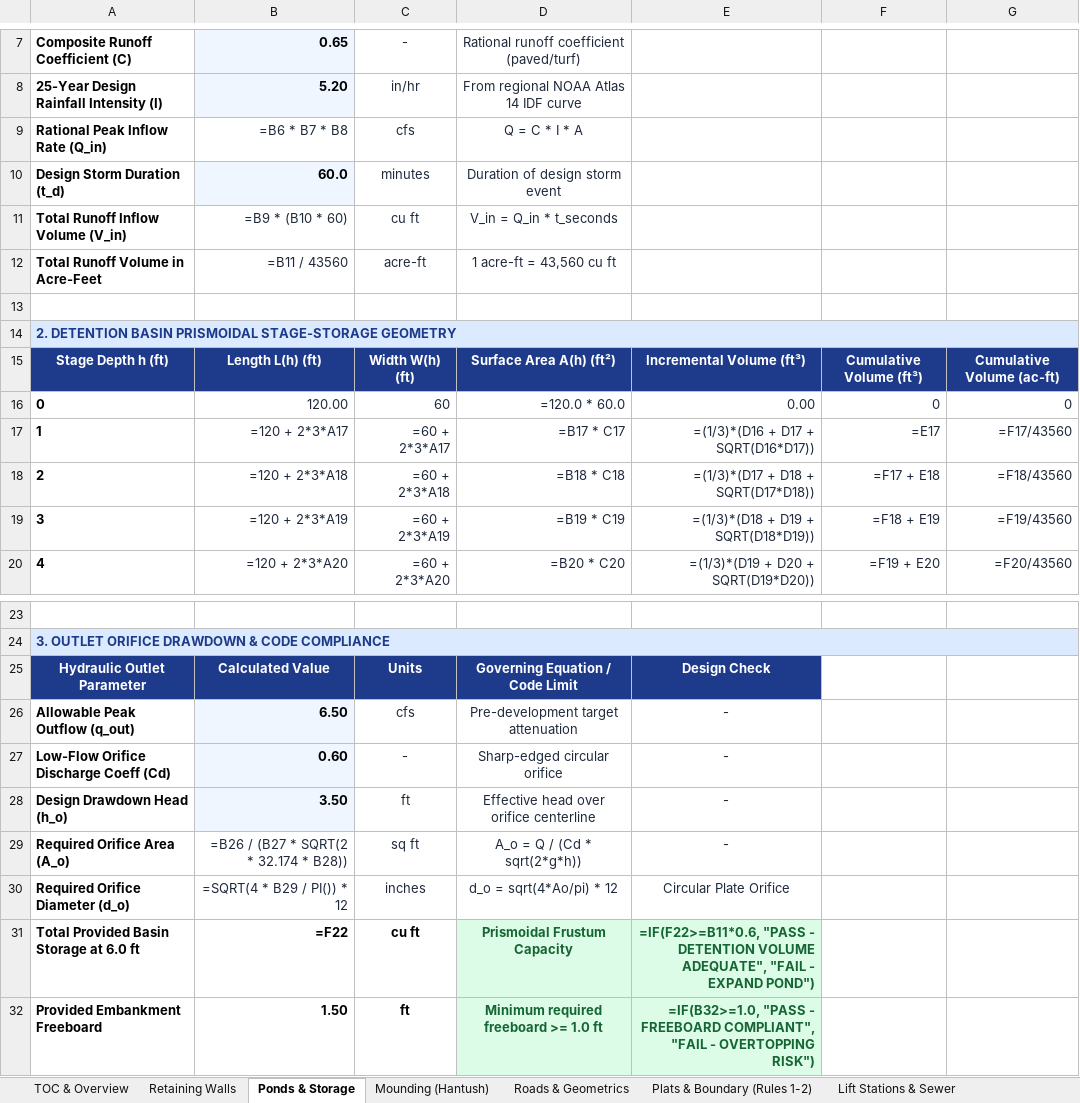
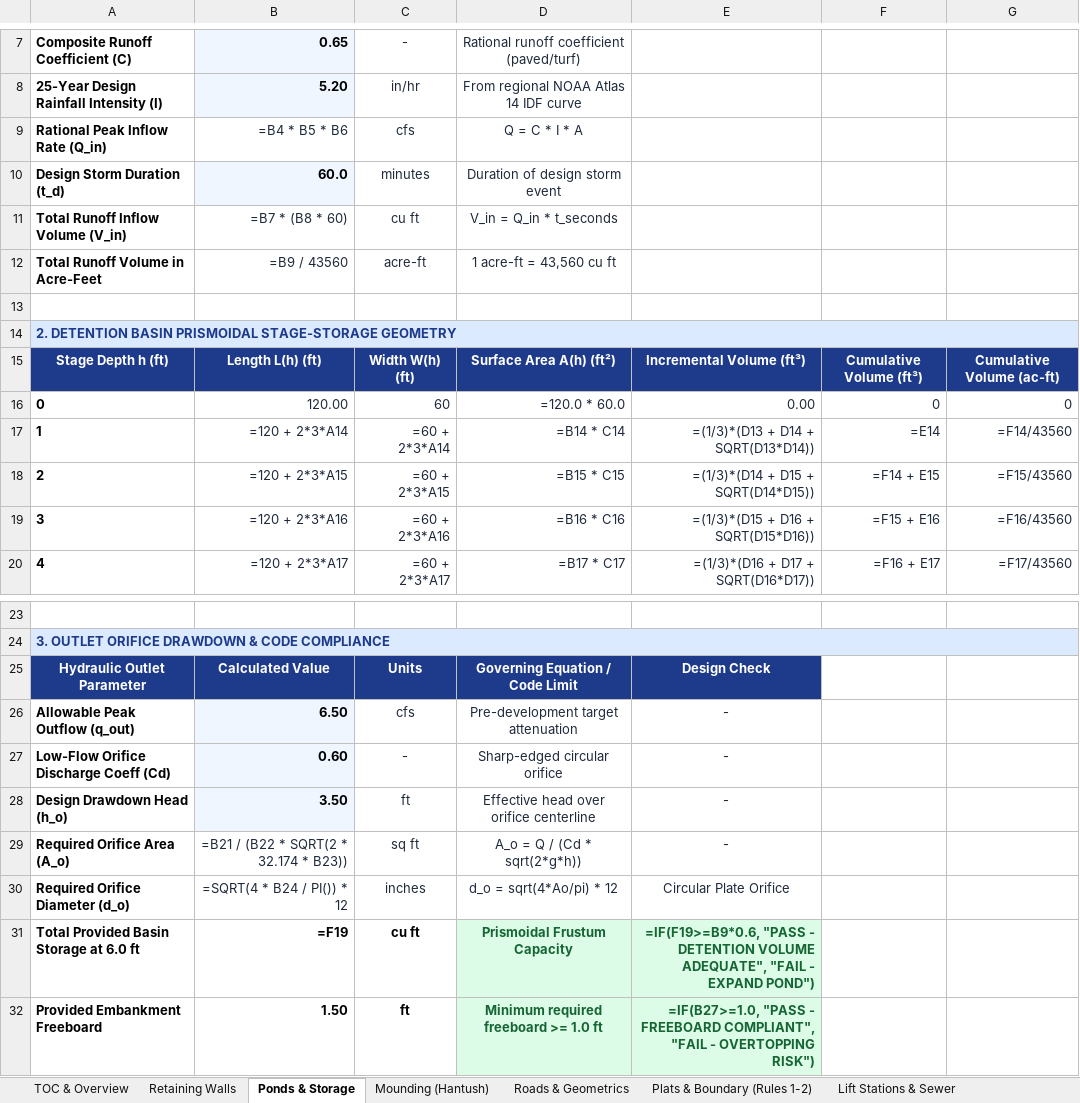
Before and after one commit to band72/PE-Exam-Problems, an Excel workbook: public/Civil_Engineering_Master_Toolbox.xlsx, sheet Ponds & Storage, drawn as a sheet; only a part is shown, gaps mark what is left out; values as stored, in another font and other column widths than the file's, no borders; formulas without a stored value are shown as written; the diff covers the shown part only; the diff names each change by its address in the sheet, - before the commit and + after, or states it on an @@ line.

```diff
--- a/public/Civil_Engineering_Master_Toolbox.xlsx (sheet Ponds & Storage)
+++ b/public/Civil_Engineering_Master_Toolbox.xlsx (sheet Ponds & Storage)
-B9: =B6 * B7 * B8
+B9: =B4 * B5 * B6
-B11: =B9 * (B10 * 60)
+B11: =B7 * (B8 * 60)
-B12: =B11 / 43560
+B12: =B9 / 43560
-B17: =120 + 2*3*A17
+B17: =120 + 2*3*A14
-C17: =60 + 2*3*A17
+C17: =60 + 2*3*A14
-D17: =B17 * C17
+D17: =B14 * C14
-E17: =(1/3)*(D16 + D17 + SQRT(D16*D17))
+E17: =(1/3)*(D13 + D14 + SQRT(D13*D14))
-F17: =E17
+F17: =E14
-G17: =F17/43560
+G17: =F14/43560
-B18: =120 + 2*3*A18
+B18: =120 + 2*3*A15
-C18: =60 + 2*3*A18
+C18: =60 + 2*3*A15
-D18: =B18 * C18
+D18: =B15 * C15
-E18: =(1/3)*(D17 + D18 + SQRT(D17*D18))
+E18: =(1/3)*(D14 + D15 + SQRT(D14*D15))
-F18: =F17 + E18
+F18: =F14 + E15
-G18: =F18/43560
+G18: =F15/43560
-B19: =120 + 2*3*A19
+B19: =120 + 2*3*A16
-C19: =60 + 2*3*A19
+C19: =60 + 2*3*A16
-D19: =B19 * C19
+D19: =B16 * C16
-E19: =(1/3)*(D18 + D19 + SQRT(D18*D19))
+E19: =(1/3)*(D15 + D16 + SQRT(D15*D16))
-F19: =F18 + E19
+F19: =F15 + E16
-G19: =F19/43560
+G19: =F16/43560
-B20: =120 + 2*3*A20
+B20: =120 + 2*3*A17
-C20: =60 + 2*3*A20
+C20: =60 + 2*3*A17
-D20: =B20 * C20
+D20: =B17 * C17
-E20: =(1/3)*(D19 + D20 + SQRT(D19*D20))
+E20: =(1/3)*(D16 + D17 + SQRT(D16*D17))
-F20: =F19 + E20
+F20: =F16 + E17
-G20: =F20/43560
+G20: =F17/43560
-B29: =B26 / (B27 * SQRT(2 * 32.174 * B28))
+B29: =B21 / (B22 * SQRT(2 * 32.174 * B23))
-B30: =SQRT(4 * B29 / PI()) * 12
+B30: =SQRT(4 * B24 / PI()) * 12
-B31: =F22
+B31: =F19
-E31: =IF(F22>=B11*0.6, "PASS -…
+E31: =IF(F19>=B9*0.6, "PASS -…
-E32: =IF(B32>=1.0, "PASS -…
+E32: =IF(B27>=1.0, "PASS -…
```
Also changed, not shown: 12 edited cells elsewhere in this sheet, sheet Retaining Walls, sheet Lift Stations & Sewer, sheet Roads & Geometrics, sheet Piles & Foundations, sheet Mounding (Hantush), sheet Plats & Boundary (Rules 1-2), 10 more sheets, other sheet tabs, 7 other files.
